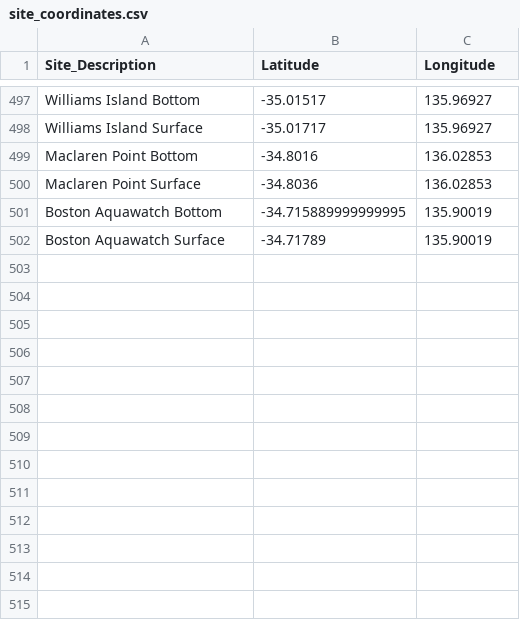
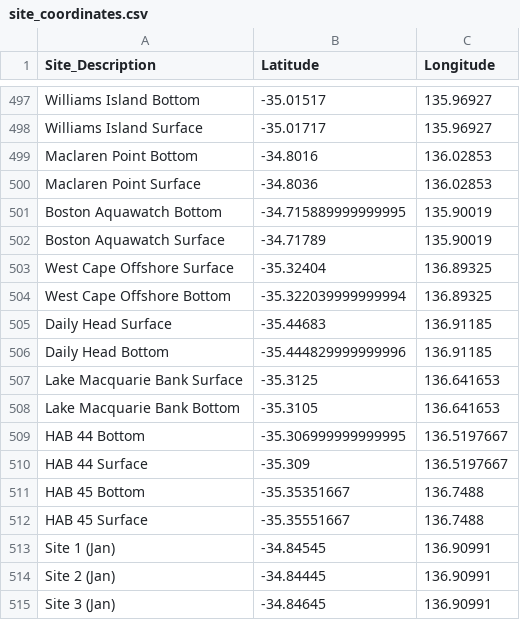
Before and after one commit to LukeMosley/SA_Algal_Bloom, a CSV file: site_coordinates.csv, drawn as a sheet; only a part is shown, gaps mark what is left out; the diff names each change by its address in the sheet, - before the commit and + after, or states it on an @@ line.

Commit message:
Add files via upload

```diff
--- a/site_coordinates.csv
+++ b/site_coordinates.csv
+row 503: West Cape Offshore Surface | -35.32404 | 136.89325
+row 504: West Cape Offshore Bottom | -35.322039999999994 | 136.89325
+row 505: Daily Head Surface | -35.44683 | 136.91185
+row 506: Daily Head Bottom | -35.444829999999996 | 136.91185
+row 507: Lake Macquarie Bank Surface | -35.3125 | 136.641653
+row 508: Lake Macquarie Bank Bottom | -35.3105 | 136.641653
+row 509: HAB 44 Bottom | -35.306999999999995 | 136.5197667
+row 510: HAB 44 Surface | -35.309 | 136.5197667
+row 511: HAB 45 Bottom | -35.35351667 | 136.7488
+row 512: HAB 45 Surface | -35.35551667 | 136.7488
+row 513: Site 1 (Jan) | -34.84545 | 136.90991
+row 514: Site 2 (Jan) | -34.84445 | 136.90991
+row 515: Site 3 (Jan) | -34.84645 | 136.90991
```
